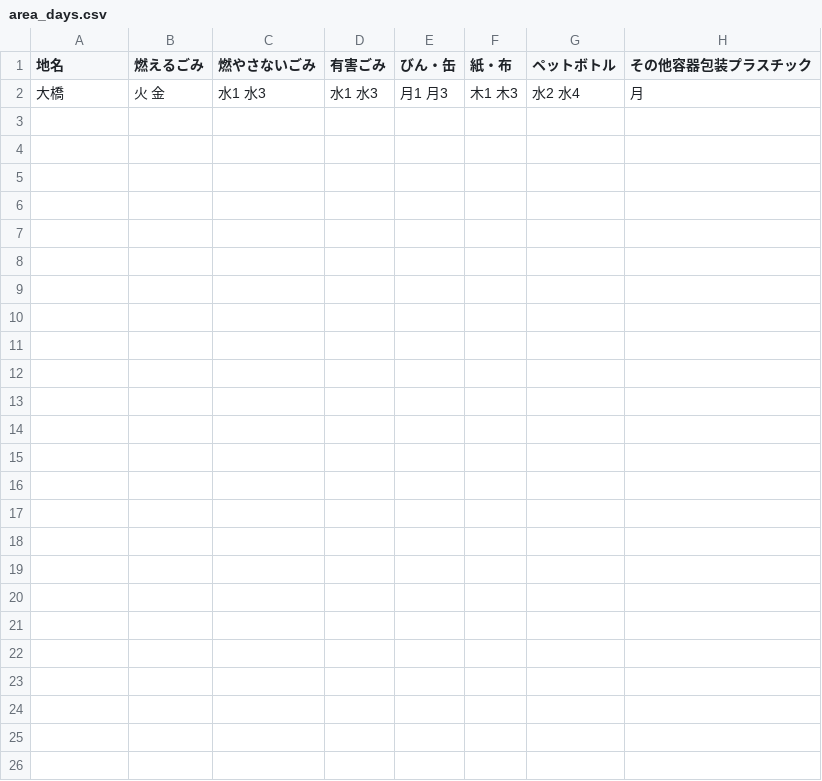
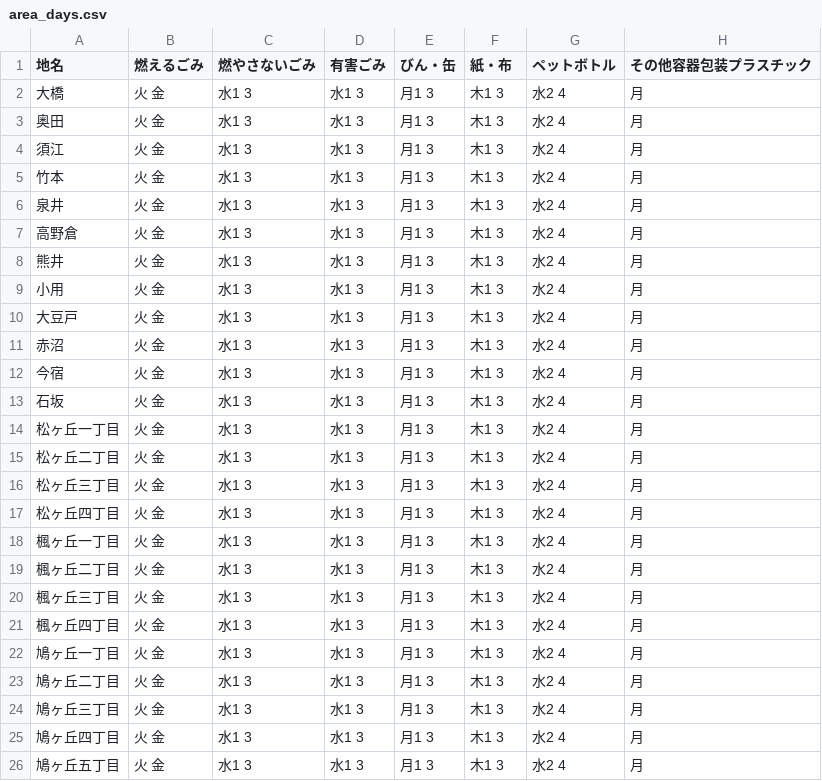
Before and after one commit to kentakatsumura/5374, a CSV file: data/area_days.csv, drawn as a sheet.

Commit message:
Update area_days.csv

```diff
--- a/data/area_days.csv
+++ b/data/area_days.csv
@@ -1,2 +1,26 @@
 地名,燃えるごみ,燃やさないごみ,有害ごみ,びん・缶,紙・布,ペットボトル,その他容器包装プラスチック
-大橋,火 金,水1 水3,水1 水3,月1 月3,木1 木3,水2 水4,月
+大橋,火 金,水1 3,水1 3,月1 3,木1 3,水2 4,月
+奥田,火 金,水1 3,水1 3,月1 3,木1 3,水2 4,月
+須江,火 金,水1 3,水1 3,月1 3,木1 3,水2 4,月
+竹本,火 金,水1 3,水1 3,月1 3,木1 3,水2 4,月
+泉井,火 金,水1 3,水1 3,月1 3,木1 3,水2 4,月
+高野倉,火 金,水1 3,水1 3,月1 3,木1 3,水2 4,月
+熊井,火 金,水1 3,水1 3,月1 3,木1 3,水2 4,月
+小用,火 金,水1 3,水1 3,月1 3,木1 3,水2 4,月
+大豆戸,火 金,水1 3,水1 3,月1 3,木1 3,水2 4,月
+赤沼,火 金,水1 3,水1 3,月1 3,木1 3,水2 4,月
+今宿,火 金,水1 3,水1 3,月1 3,木1 3,水2 4,月
+石坂,火 金,水1 3,水1 3,月1 3,木1 3,水2 4,月
+松ヶ丘一丁目,火 金,水1 3,水1 3,月1 3,木1 3,水2 4,月
+松ヶ丘二丁目,火 金,水1 3,水1 3,月1 3,木1 3,水2 4,月
+松ヶ丘三丁目,火 金,水1 3,水1 3,月1 3,木1 3,水2 4,月
+松ヶ丘四丁目,火 金,水1 3,水1 3,月1 3,木1 3,水2 4,月
+楓ヶ丘一丁目,火 金,水1 3,水1 3,月1 3,木1 3,水2 4,月
+楓ヶ丘二丁目,火 金,水1 3,水1 3,月1 3,木1 3,水2 4,月
+楓ヶ丘三丁目,火 金,水1 3,水1 3,月1 3,木1 3,水2 4,月
+楓ヶ丘四丁目,火 金,水1 3,水1 3,月1 3,木1 3,水2 4,月
+鳩ヶ丘一丁目,火 金,水1 3,水1 3,月1 3,木1 3,水2 4,月
+鳩ヶ丘二丁目,火 金,水1 3,水1 3,月1 3,木1 3,水2 4,月
+鳩ヶ丘三丁目,火 金,水1 3,水1 3,月1 3,木1 3,水2 4,月
+鳩ヶ丘四丁目,火 金,水1 3,水1 3,月1 3,木1 3,水2 4,月
+鳩ヶ丘五丁目,火 金,水1 3,水1 3,月1 3,木1 3,水2 4,月
```
